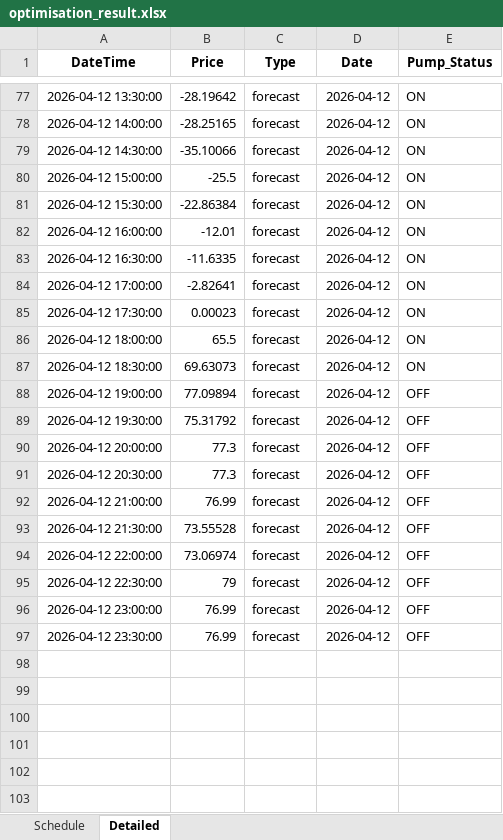
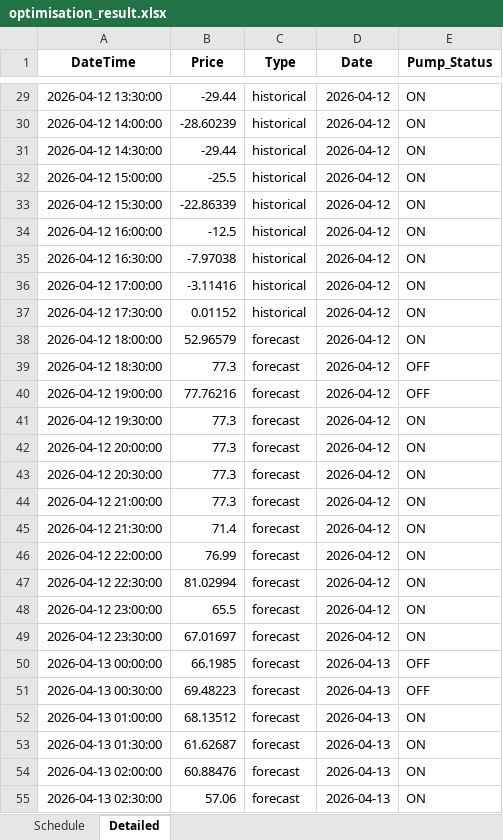
Before and after one commit to wjt1991/pump-optimisation-for-SHW, an Excel workbook: data/latest/optimisation_result.xlsx, sheet Detailed, drawn as a sheet; only a part is shown, gaps mark what is left out; values as stored, in another font and other column widths than the file's, no borders; addresses are those after the commit; the diff covers the shown part only; the diff names each change by its address in the sheet, - before the commit and + after, or states it on an @@ line.

```diff
--- a/data/latest/optimisation_result.xlsx (sheet Detailed)
+++ b/data/latest/optimisation_result.xlsx (sheet Detailed)
-B29 (Price): -28.19642
+B29 (Price): -29.44
-C29:C37 (Type): forecast
+C29:C37 (Type): historical
-B30 (Price): -28.25165
+B30 (Price): -28.60239
-B31 (Price): -35.10066
+B31 (Price): -29.44
-B33 (Price): -22.86384
+B33 (Price): -22.86339
-B34 (Price): -12.01
+B34 (Price): -12.5
-B35 (Price): -11.6335
+B35 (Price): -7.97038
-B36 (Price): -2.82641
+B36 (Price): -3.11416
-B37 (Price): 0.00023
+B37 (Price): 0.01152
-B38 (Price): 65.5
+B38 (Price): 52.96579
-B39 (Price): 69.63073
+B39 (Price): 77.3
-E39 (Pump_Status): ON
+E39 (Pump_Status): OFF
-B40 (Price): 77.09894
+B40 (Price): 77.76216
-B41 (Price): 75.31792
+B41 (Price): 77.3
-E41:E49 (Pump_Status): OFF
+E41:E49 (Pump_Status): ON
-B44 (Price): 76.99
+B44 (Price): 77.3
-B45 (Price): 73.55528
+B45 (Price): 71.4
-B46 (Price): 73.06974
+B46 (Price): 76.99
-B47 (Price): 79
+B47 (Price): 81.02994
-B48 (Price): 76.99
+B48 (Price): 65.5
-B49 (Price): 76.99
+B49 (Price): 67.01697
+row 50: 2026-04-13 00:00:00 | 66.1985 | forecast | 2026-04-13 | OFF
+row 51: 2026-04-13 00:30:00 | 69.48223 | forecast | 2026-04-13 | OFF
+row 52: 2026-04-13 01:00:00 | 68.13512 | forecast | 2026-04-13 | ON
+row 53: 2026-04-13 01:30:00 | 61.62687 | forecast | 2026-04-13 | ON
+row 54: 2026-04-13 02:00:00 | 60.88476 | forecast | 2026-04-13 | ON
+row 55: 2026-04-13 02:30:00 | 57.06 | forecast | 2026-04-13 | ON
```
Also changed, not shown: 42 added rows, 48 removed rows and 39 edited cells elsewhere in this sheet, sheet Schedule, 3 other files.
